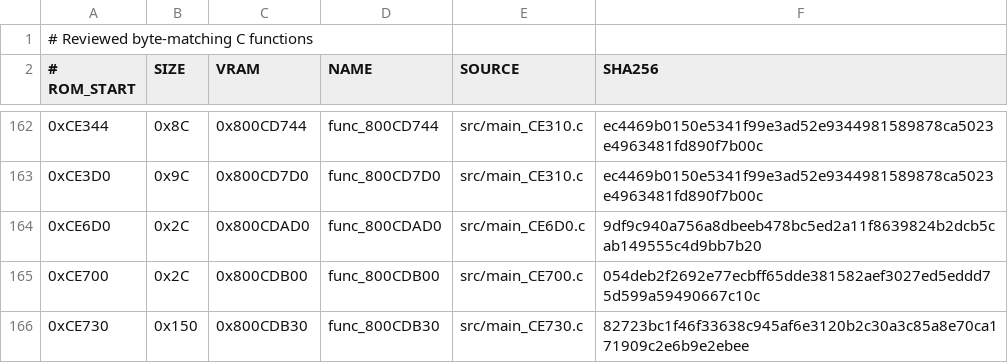
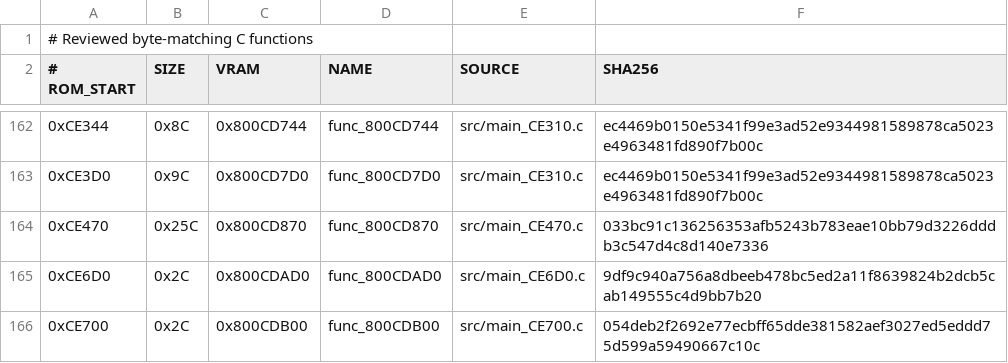
Before and after one commit to TheGh0stShip/Superman-64, a TSV file: config/us/matching_units.tsv, drawn as a sheet; only a part is shown, gaps mark what is left out; the shorter side is filled out with more unchanged rows.

Commit message:
Match func_800CD870

```diff
--- a/config/us/matching_units.tsv
+++ b/config/us/matching_units.tsv
@@ -163,2 +163,3 @@
 0xCE3D0	0x9C	0x800CD7D0	func_800CD7D0	src/main_CE310.c	ec4469b0150e5341f99e3ad52e9344981589878ca5023e4963481fd890f7b00c
+0xCE470	0x25C	0x800CD870	func_800CD870	src/main_CE470.c	033bc91c136256353afb5243b783eae10bb79d3226dddb3c547d4c8d140e7336
 0xCE6D0	0x2C	0x800CDAD0	func_800CDAD0	src/main_CE6D0.c	9df9c940a756a8dbeeb478bc5ed2a11f8639824b2dcb5cab149555c4d9bb7b20
```
Also changed, not shown: config/us/functions.tsv, 7 other files.
